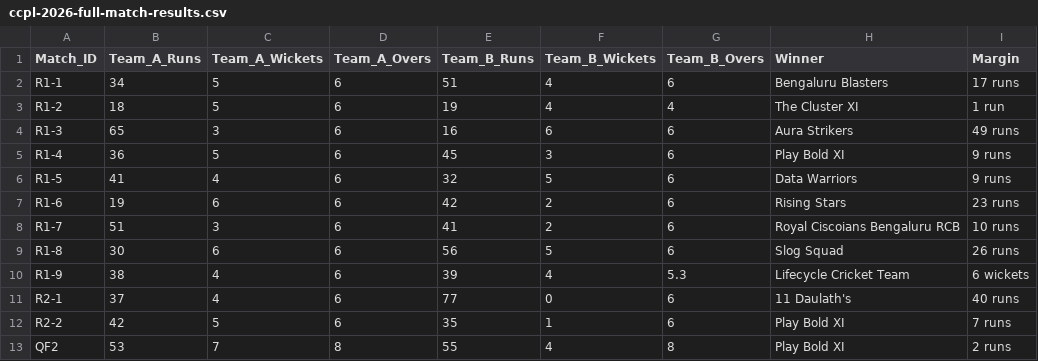
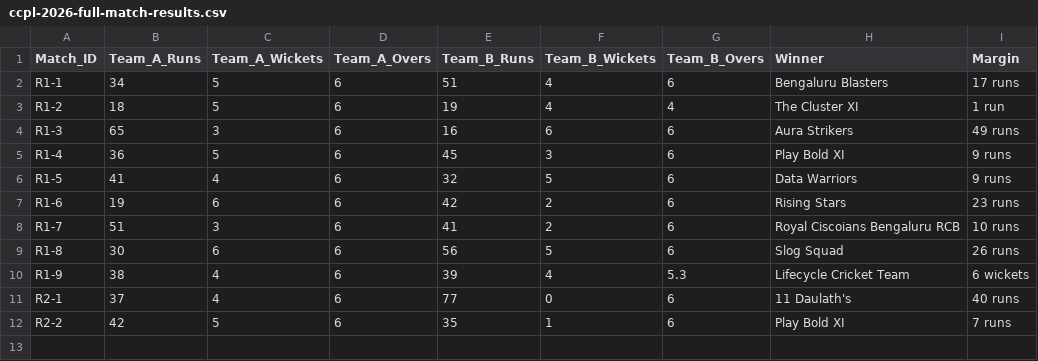
Before and after one commit to pratham040prakash/ccpl-2026-scoring-pro, a CSV file: src/data/ccpl-2026-full-match-results.csv, drawn as a sheet.

Commit message:
Revert "Record QF2 result and advance Play Bold XI to SF2."
This reverts commit 559f1b639e444393dd24e6ca81c97cefca6bcd07.

```diff
--- a/src/data/ccpl-2026-full-match-results.csv
+++ b/src/data/ccpl-2026-full-match-results.csv
@@ -12,2 +12 @@ R2-1,37,4,6,77,0,6,11 Daulath's,40 runs
 R2-2,42,5,6,35,1,6,Play Bold XI,7 runs
-QF2,53,7,8,55,4,8,Play Bold XI,2 runs
```
Also changed, not shown: 6 other files.
